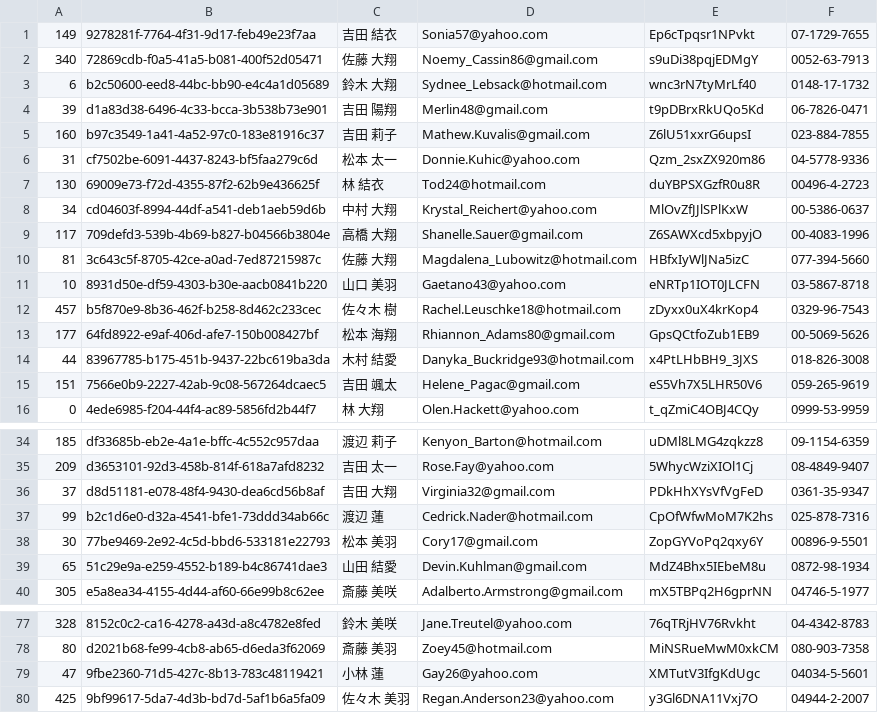
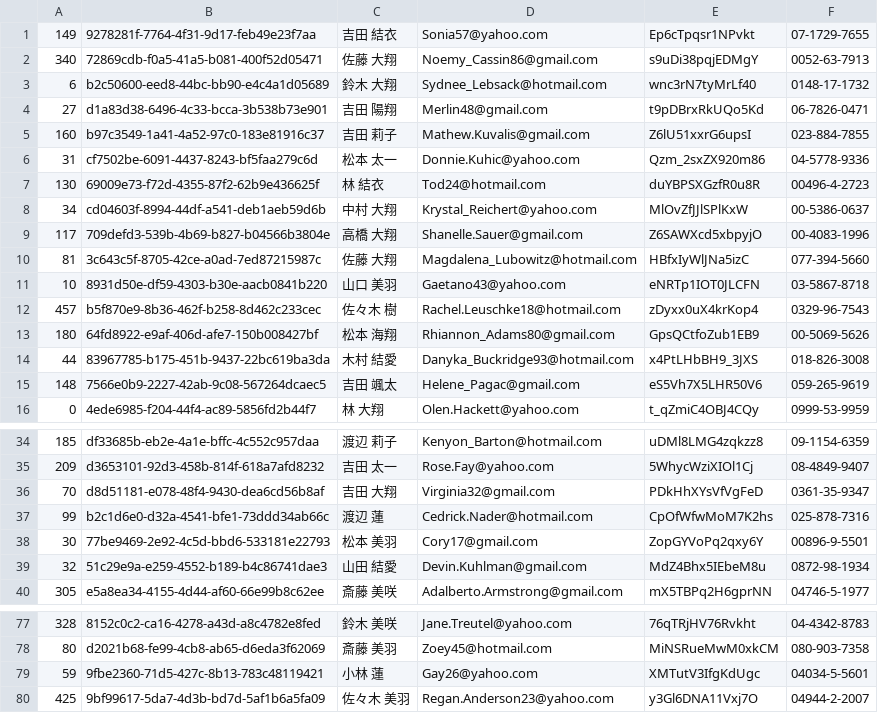
Before and after one commit to nakajimakotaro/git-challenge-minesweeper, a CSV file: users.csv, drawn as a sheet; only a part is shown, gaps mark what is left out.

Commit message:
"佐藤"さんからの要望対応

```diff
--- a/users.csv
+++ b/users.csv
@@ -3,3 +3,3 @@
 6,b2c50600-eed8-44bc-bb90-e4c4a1d05689,鈴木 大翔,Sydnee_Lebsack@hotmail.com,wnc3rN7tyMrLf40,0148-17-1732
-39,d1a83d38-6496-4c33-bcca-3b538b73e901,吉田 陽翔,Merlin48@gmail.com,t9pDBrxRkUQo5Kd,06-7826-0471
+27,d1a83d38-6496-4c33-bcca-3b538b73e901,吉田 陽翔,Merlin48@gmail.com,t9pDBrxRkUQo5Kd,06-7826-0471
 160,b97c3549-1a41-4a52-97c0-183e81916c37,吉田 莉子,Mathew.Kuvalis@gmail.com,Z6lU51xxrG6upsI,023-884-7855
@@ -12,5 +12,5 @@
 457,b5f870e9-8b36-462f-b258-8d462c233cec,佐々木 樹,Rachel.Leuschke18@hotmail.com,zDyxx0uX4krKop4,0329-96-7543
-177,64fd8922-e9af-406d-afe7-150b008427bf,松本 海翔,Rhiannon_Adams80@gmail.com,GpsQCtfoZub1EB9,00-5069-5626
+180,64fd8922-e9af-406d-afe7-150b008427bf,松本 海翔,Rhiannon_Adams80@gmail.com,GpsQCtfoZub1EB9,00-5069-5626
 44,83967785-b175-451b-9437-22bc619ba3da,木村 結愛,Danyka_Buckridge93@hotmail.com,x4PtLHbBH9_3JXS,018-826-3008
-151,7566e0b9-2227-42ab-9c08-567264dcaec5,吉田 颯太,Helene_Pagac@gmail.com,eS5Vh7X5LHR50V6,059-265-9619
+148,7566e0b9-2227-42ab-9c08-567264dcaec5,吉田 颯太,Helene_Pagac@gmail.com,eS5Vh7X5LHR50V6,059-265-9619
 0,4ede6985-f204-44f4-ac89-5856fd2b44f7,林 大翔,Olen.Hackett@yahoo.com,t_qZmiC4OBJ4CQy,0999-53-9959
@@ -35,6 +35,6 @@
 209,d3653101-92d3-458b-814f-618a7afd8232,吉田 太一,Rose.Fay@yahoo.com,5WhycWziXIOl1Cj,08-4849-9407
-37,d8d51181-e078-48f4-9430-dea6cd56b8af,吉田 大翔,Virginia32@gmail.com,PDkHhXYsVfVgFeD,0361-35-9347
+70,d8d51181-e078-48f4-9430-dea6cd56b8af,吉田 大翔,Virginia32@gmail.com,PDkHhXYsVfVgFeD,0361-35-9347
 99,b2c1d6e0-d32a-4541-bfe1-73ddd34ab66c,渡辺 蓮,Cedrick.Nader@hotmail.com,CpOfWfwMoM7K2hs,025-878-7316
 30,77be9469-2e92-4c5d-bbd6-533181e22793,松本 美羽,Cory17@gmail.com,ZopGYVoPq2qxy6Y,00896-9-5501
-65,51c29e9a-e259-4552-b189-b4c86741dae3,山田 結愛,Devin.Kuhlman@gmail.com,MdZ4Bhx5IEbeM8u,0872-98-1934
+32,51c29e9a-e259-4552-b189-b4c86741dae3,山田 結愛,Devin.Kuhlman@gmail.com,MdZ4Bhx5IEbeM8u,0872-98-1934
 305,e5a8ea34-4155-4d44-af60-66e99b8c62ee,斎藤 美咲,Adalberto.Armstrong@gmail.com,mX5TBPq2H6gprNN,04746-5-1977
@@ -78,3 +78,3 @@
 80,d2021b68-fe99-4cb8-ab65-d6eda3f62069,斎藤 美羽,Zoey45@hotmail.com,MiNSRueMwM0xkCM,080-903-7358
-47,9fbe2360-71d5-427c-8b13-783c48119421,小林 蓮,Gay26@yahoo.com,XMTutV3IfgKdUgc,04034-5-5601
+59,9fbe2360-71d5-427c-8b13-783c48119421,小林 蓮,Gay26@yahoo.com,XMTutV3IfgKdUgc,04034-5-5601
 425,9bf99617-5da7-4d3b-bd7d-5af1b6a5fa09,佐々木 美羽,Regan.Anderson23@yahoo.com,y3Gl6DNA11Vxj7O,04944-2-2007
```
